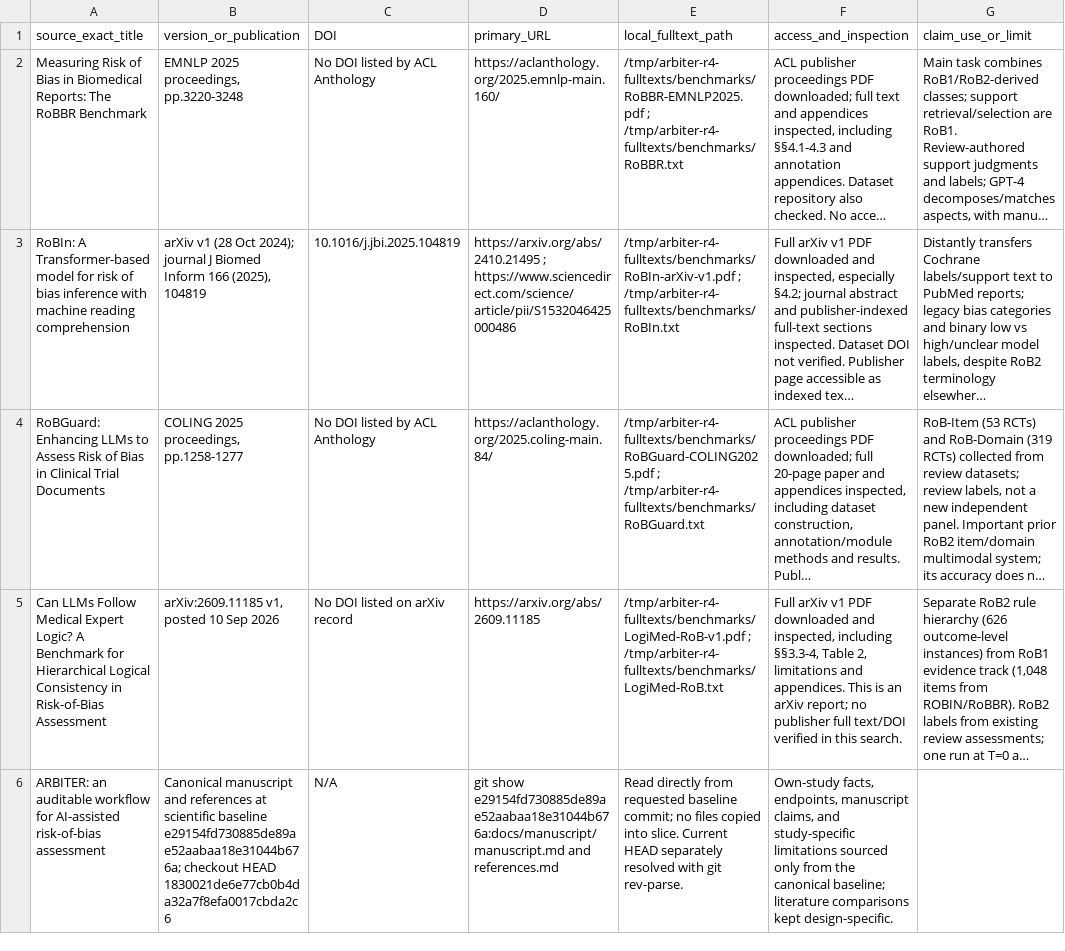
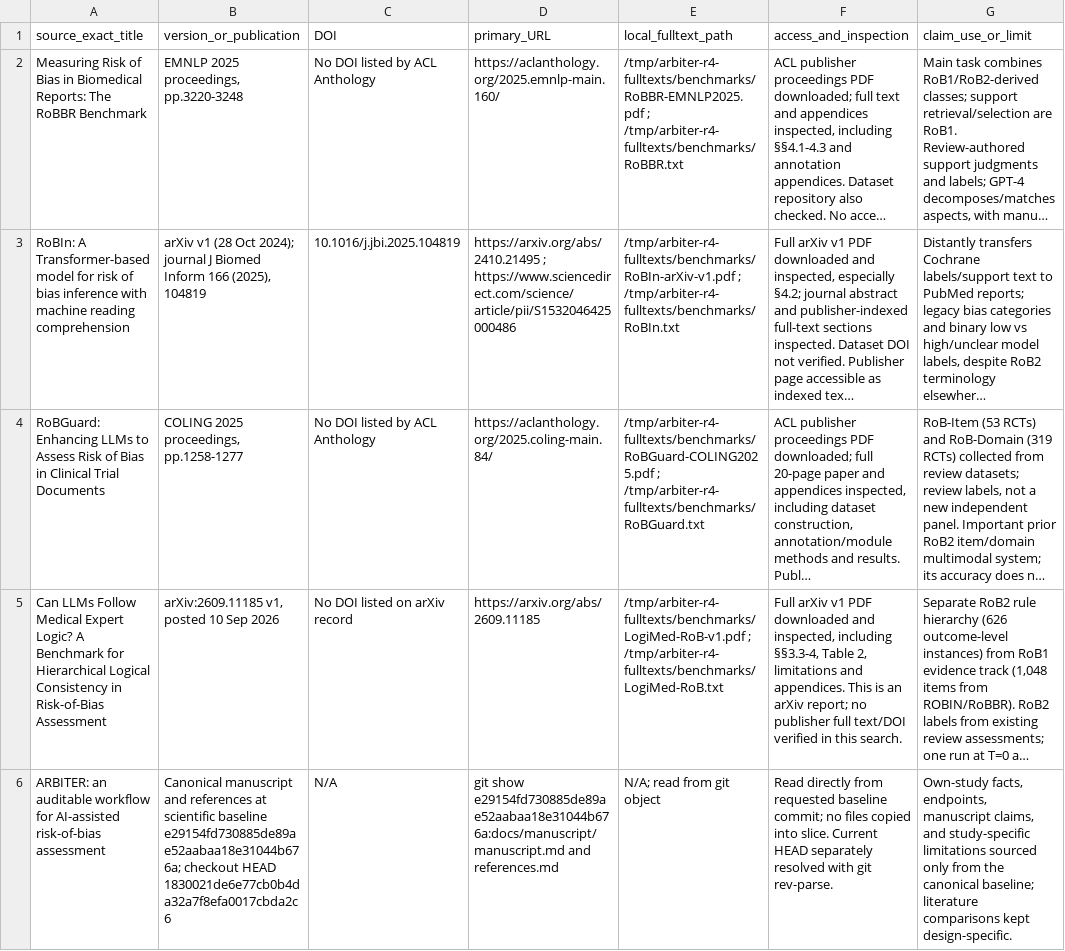
Before and after one commit to AliSalman-et-al/arbiter-JAMIA, a TSV file: docs/manuscript-development/round4/research/benchmarks/source-ledger.tsv, drawn as a sheet; long unchanged cells end in …; the diff names each change by its address in the sheet, - before the commit and + after, or states it on an @@ line.

Commit message:
Normalize benchmark source-ledger columns

```diff
--- a/docs/manuscript-development/round4/research/benchmarks/source-ledger.tsv
+++ b/docs/manuscript-development/round4/research/benchmarks/source-ledger.tsv
-E6 (local_fulltext_path): Read directly from requested baseline commit; no files copied into slice. Current HEAD separately resolved with git rev-parse.
+E6 (local_fulltext_path): N/A; read from git object
-F6 (access_and_inspection): Own-study facts, endpoints, manuscript claims, and study-specific limitations sourced only from the canonical baseline; literature comparisons kept design-specific.
+F6 (access_and_inspection): Read directly from requested baseline commit; no files copied into slice. Current HEAD separately resolved with git rev-parse.
-G6 (claim_use_or_limit): (empty)
+G6 (claim_use_or_limit): Own-study facts, endpoints, manuscript claims, and study-specific limitations sourced only from the canonical baseline; literature comparisons kept design-specific.
```
